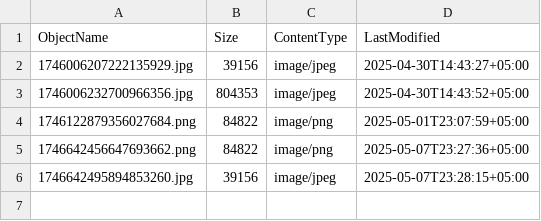
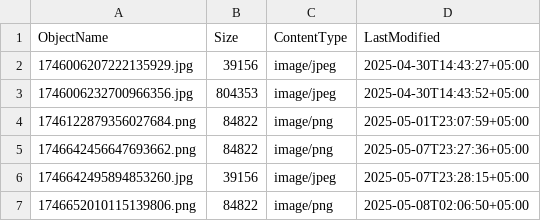
Before and after one commit to ebairamo/1337b04rd, a CSV file: triple-s/data/posts/objects.csv, drawn as a sheet.

```diff
--- a/triple-s/data/posts/objects.csv
+++ b/triple-s/data/posts/objects.csv
@@ -6 +6,2 @@ ObjectName,Size,ContentType,LastModified
 1746642495894853260.jpg,39156,image/jpeg,2025-05-07T23:28:15+05:00
+1746652010115139806.png,84822,image/png,2025-05-08T02:06:50+05:00
```
Also changed, not shown: triple-s/data/comments/objects.csv, 19 other files.
